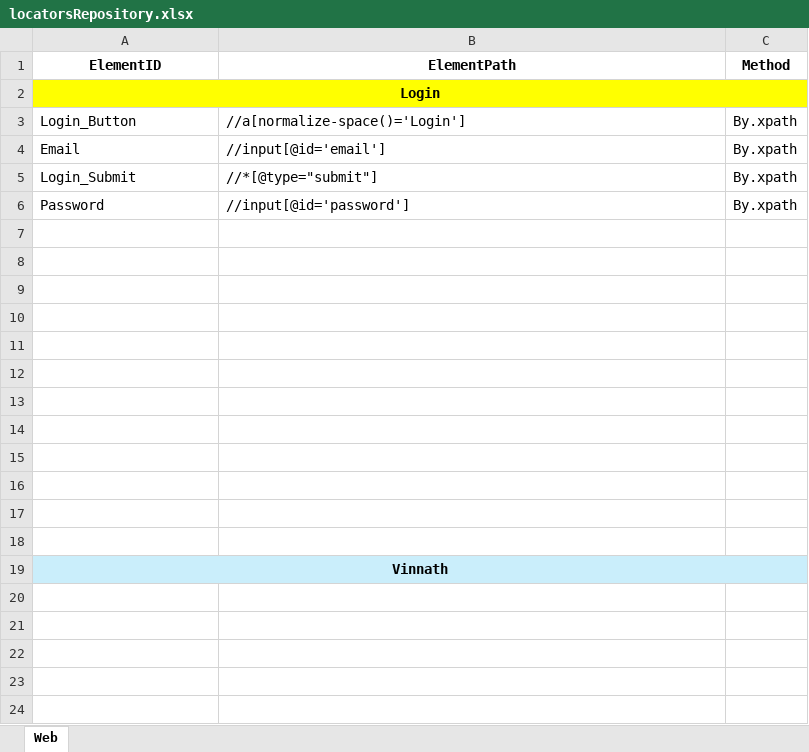
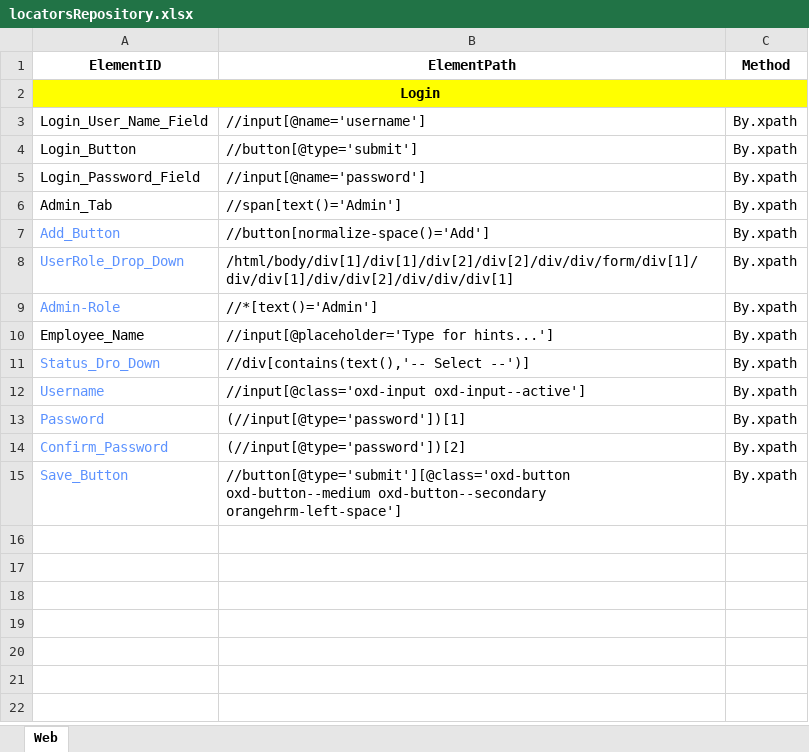
Before and after one commit to sahanbandara23623/SQA-Automation, an Excel workbook: IT4010/qa-automation-template-master/data/locatorsRepository.xlsx, sheet Web, drawn as a sheet; only a part is shown; values as stored, in another font and other column widths than the file's, no borders; removed rows and columns are numbered as before the commit, all else as after; the diff covers the shown part only; the diff names each change by its address in the sheet, - before the commit and + after, or states it on an @@ line.

Commit message:
Revert "Merge branch 'main' of https://github.com/sahanbandara23623/SQA-Automation"
This reverts commit ba71d941e9e2142335f70faf91ca95ca0854d255, reversing
changes made to 456d3d691e49d9431de5a4fffd5cb339677a05eb.

```diff
--- a/IT4010/qa-automation-template-master/data/locatorsRepository.xlsx (sheet Web)
+++ b/IT4010/qa-automation-template-master/data/locatorsRepository.xlsx (sheet Web)
+row 3: Login_User_Name_Field | //input[@name='username'] | By.xpath
-B4 (ElementPath): //a[normalize-space()='Login']
+B4 (ElementPath): //button[@type='submit']
-row 4: Email | //input[@id='email'] | By.xpath
-row 5: Login_Submit | //*[@type="submit"] | By.xpath
+row 5: Login_Password_Field | //input[@name='password'] | By.xpath
+row 6: Admin_Tab | //span[text()='Admin'] | By.xpath
+row 7: Add_Button | //button[normalize-space()='Add'] | By.xpath
+row 8: UserRole_Drop_Down | /html/body/div[1]/div[1]/div[2]/div[2]/div/div/form/div[1]/div/div[1]/div/div[2]/div/div/div[1] | By.xpath
+row 9: Admin-Role | //*[text()='Admin'] | By.xpath
+row 10: Employee_Name | //input[@placeholder='Type for hints...'] | By.xpath
+row 11: Status_Dro_Down | //div[contains(text(),'-- Select --')] | By.xpath
+row 12: Username | //input[@class='oxd-input oxd-input--active'] | By.xpath
-A13 text colour: black
+A13 text colour: #5C92FF
-B13 (ElementPath): //input[@id='password']
+B13 (ElementPath): (//input[@type='password'])[1]
-row 14: (empty)
+row 14: Confirm_Password | (//input[@type='password'])[2] | By.xpath
-row 15: (empty)
+row 15: Save_Button | //button[@type='submit'][@class='oxd-button oxd-button--medium oxd-button--secondary orangehrm-left-space'] | By.xpath
-row 9: (empty)
-row 10: (empty)
-row 11: (empty)
-row 12: (empty)
-row 13: (empty)
-row 14: (empty)
-row 15: (empty)
-row 16: (empty)
-row 17: (empty)
-row 18: (empty)
-row 19: Vinnath
-row 20: (empty)
-row 21: (empty)
-row 22: (empty)
-row 23: (empty)
-row 24: (empty)
```
Also changed, not shown: 59 removed rows elsewhere in this sheet, 6 other files.
